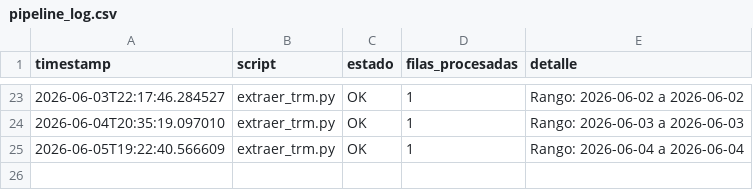
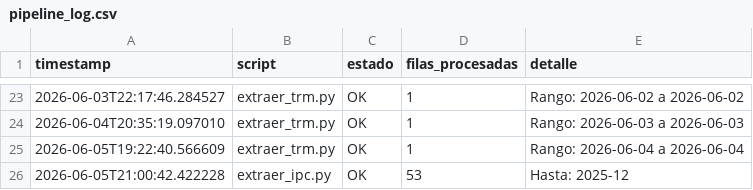
Before and after one commit to paloca05/Modelos-para-TRM-e-IPC, a CSV file: data/pipeline_log.csv, drawn as a sheet; only a part is shown, gaps mark what is left out; the diff names each change by its address in the sheet, - before the commit and + after, or states it on an @@ line.

```diff
--- a/data/pipeline_log.csv
+++ b/data/pipeline_log.csv
+row 26: 2026-06-05T21:00:42.422228 | extraer_ipc.py | OK | 53 | Hasta: 2025-12
```
